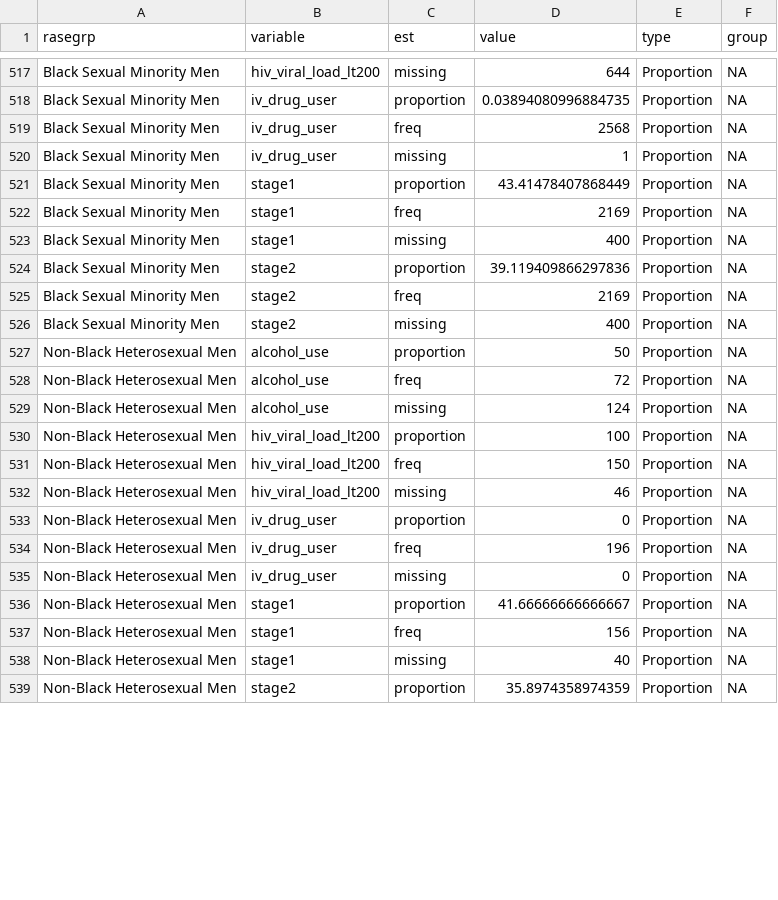
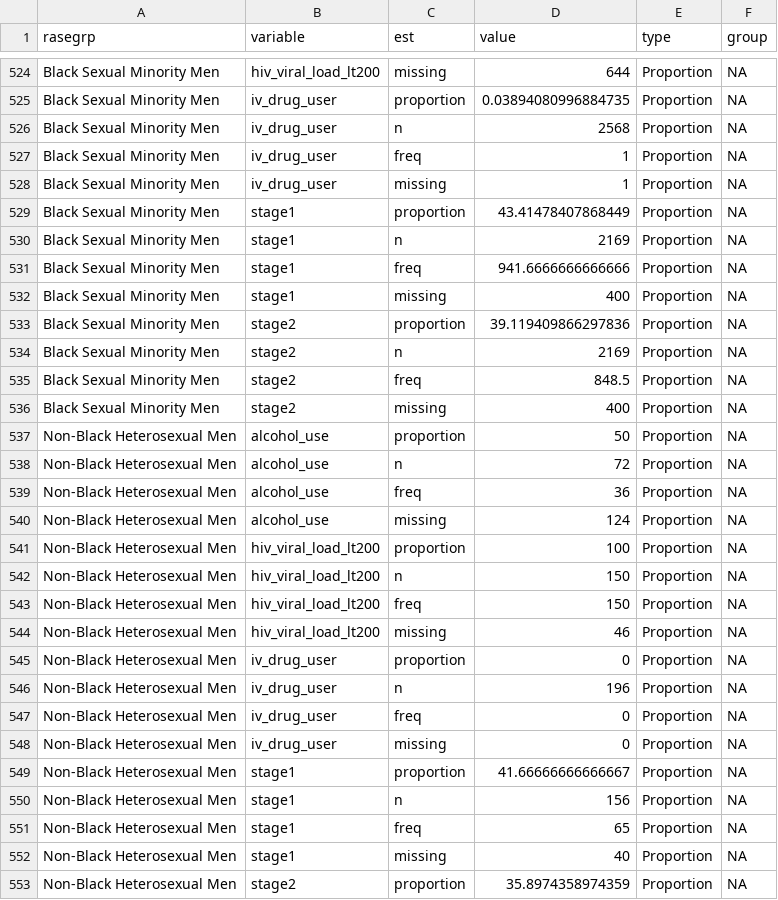
Before and after one commit to jvargh7/grady_hiv_cascade, a CSV file: hypertension/mhhgra07_descriptive characteristics by rasegrp.csv, drawn as a sheet; only a part is shown, gaps mark what is left out; the diff covers the shown part only.

Commit message:
Fixed the incorrect proportion freq in functions/table1_summary.R (local)

```diff
--- a/hypertension/mhhgra07_descriptive characteristics by rasegrp.csv
+++ b/hypertension/mhhgra07_descriptive characteristics by rasegrp.csv
@@ -518,14 +525,19 @@ Black Sexual Minority Men,hiv_viral_load_lt200,missing,644,Proportion,NA
 Black Sexual Minority Men,iv_drug_user,proportion,0.03894080996884735,Proportion,NA
-Black Sexual Minority Men,iv_drug_user,freq,2568,Proportion,NA
+Black Sexual Minority Men,iv_drug_user,n,2568,Proportion,NA
+Black Sexual Minority Men,iv_drug_user,freq,1,Proportion,NA
 Black Sexual Minority Men,iv_drug_user,missing,1,Proportion,NA
 Black Sexual Minority Men,stage1,proportion,43.41478407868449,Proportion,NA
-Black Sexual Minority Men,stage1,freq,2169,Proportion,NA
+Black Sexual Minority Men,stage1,n,2169,Proportion,NA
+Black Sexual Minority Men,stage1,freq,941.6666666666666,Proportion,NA
 Black Sexual Minority Men,stage1,missing,400,Proportion,NA
 Black Sexual Minority Men,stage2,proportion,39.119409866297836,Proportion,NA
-Black Sexual Minority Men,stage2,freq,2169,Proportion,NA
+Black Sexual Minority Men,stage2,n,2169,Proportion,NA
+Black Sexual Minority Men,stage2,freq,848.5,Proportion,NA
 Black Sexual Minority Men,stage2,missing,400,Proportion,NA
 Non-Black Heterosexual Men,alcohol_use,proportion,50,Proportion,NA
-Non-Black Heterosexual Men,alcohol_use,freq,72,Proportion,NA
+Non-Black Heterosexual Men,alcohol_use,n,72,Proportion,NA
+Non-Black Heterosexual Men,alcohol_use,freq,36,Proportion,NA
 Non-Black Heterosexual Men,alcohol_use,missing,124,Proportion,NA
 Non-Black Heterosexual Men,hiv_viral_load_lt200,proportion,100,Proportion,NA
+Non-Black Heterosexual Men,hiv_viral_load_lt200,n,150,Proportion,NA
 Non-Black Heterosexual Men,hiv_viral_load_lt200,freq,150,Proportion,NA
@@ -533,6 +545,8 @@ Non-Black Heterosexual Men,hiv_viral_load_lt200,missing,46,Proportion,NA
 Non-Black Heterosexual Men,iv_drug_user,proportion,0,Proportion,NA
-Non-Black Heterosexual Men,iv_drug_user,freq,196,Proportion,NA
+Non-Black Heterosexual Men,iv_drug_user,n,196,Proportion,NA
+Non-Black Heterosexual Men,iv_drug_user,freq,0,Proportion,NA
 Non-Black Heterosexual Men,iv_drug_user,missing,0,Proportion,NA
 Non-Black Heterosexual Men,stage1,proportion,41.66666666666667,Proportion,NA
-Non-Black Heterosexual Men,stage1,freq,156,Proportion,NA
+Non-Black Heterosexual Men,stage1,n,156,Proportion,NA
+Non-Black Heterosexual Men,stage1,freq,65,Proportion,NA
 Non-Black Heterosexual Men,stage1,missing,40,Proportion,NA
```
Also changed, not shown: 18 added rows and 18 edited cells elsewhere in this file, hypertension/mhhgra07_descriptive characteristics.csv, paper/table_hypertension descriptive characteristics by rasegrp.csv, 3 other files.
